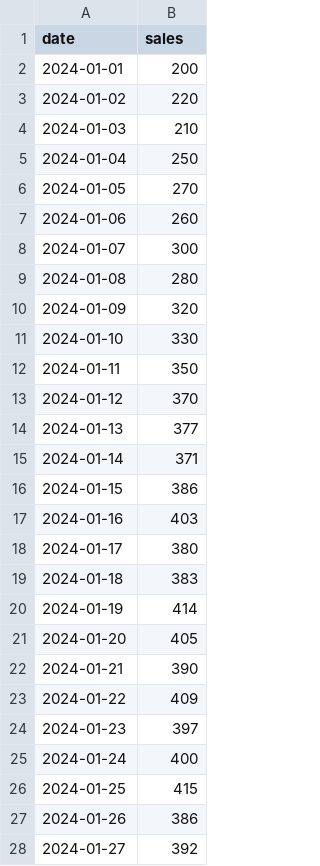
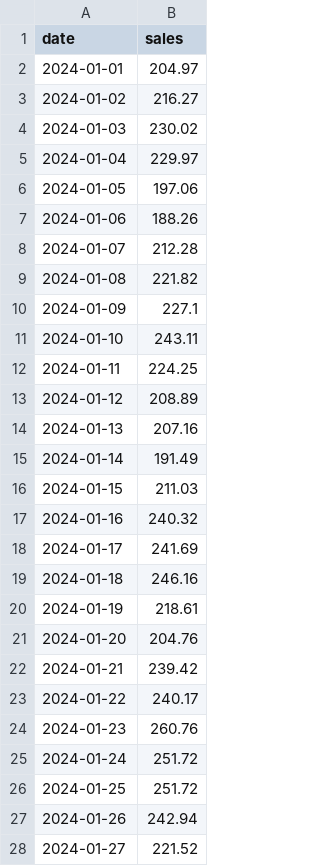
Before and after one commit to saging123/pandasbasic, a CSV file: daily_sales.csv, drawn as a sheet; only a part is shown; the diff covers the shown part only.

Commit message:
Update daily_sales.csv

```diff
--- a/daily_sales.csv
+++ b/daily_sales.csv
@@ -1,28 +1,28 @@
 date,sales
-2024-01-01,200
-2024-01-02,220
-2024-01-03,210
-2024-01-04,250
-2024-01-05,270
-2024-01-06,260
-2024-01-07,300
-2024-01-08,280
-2024-01-09,320
-2024-01-10,330
-2024-01-11,350
-2024-01-12,370
-2024-01-13,377
-2024-01-14,371
-2024-01-15,386
-2024-01-16,403
-2024-01-17,380
-2024-01-18,383
-2024-01-19,414
-2024-01-20,405
-2024-01-21,390
-2024-01-22,409
-2024-01-23,397
-2024-01-24,400
-2024-01-25,415
-2024-01-26,386
-2024-01-27,392
+2024-01-01,204.97
+2024-01-02,216.27
+2024-01-03,230.02
+2024-01-04,229.97
+2024-01-05,197.06
+2024-01-06,188.26
+2024-01-07,212.28
+2024-01-08,221.82
+2024-01-09,227.1
+2024-01-10,243.11
+2024-01-11,224.25
+2024-01-12,208.89
+2024-01-13,207.16
+2024-01-14,191.49
+2024-01-15,211.03
+2024-01-16,240.32
+2024-01-17,241.69
+2024-01-18,246.16
+2024-01-19,218.61
+2024-01-20,204.76
+2024-01-21,239.42
+2024-01-22,240.17
+2024-01-23,260.76
+2024-01-24,251.72
+2024-01-25,251.72
+2024-01-26,242.94
+2024-01-27,221.52
```
Also changed, not shown: 73 edited cells elsewhere in this file.
